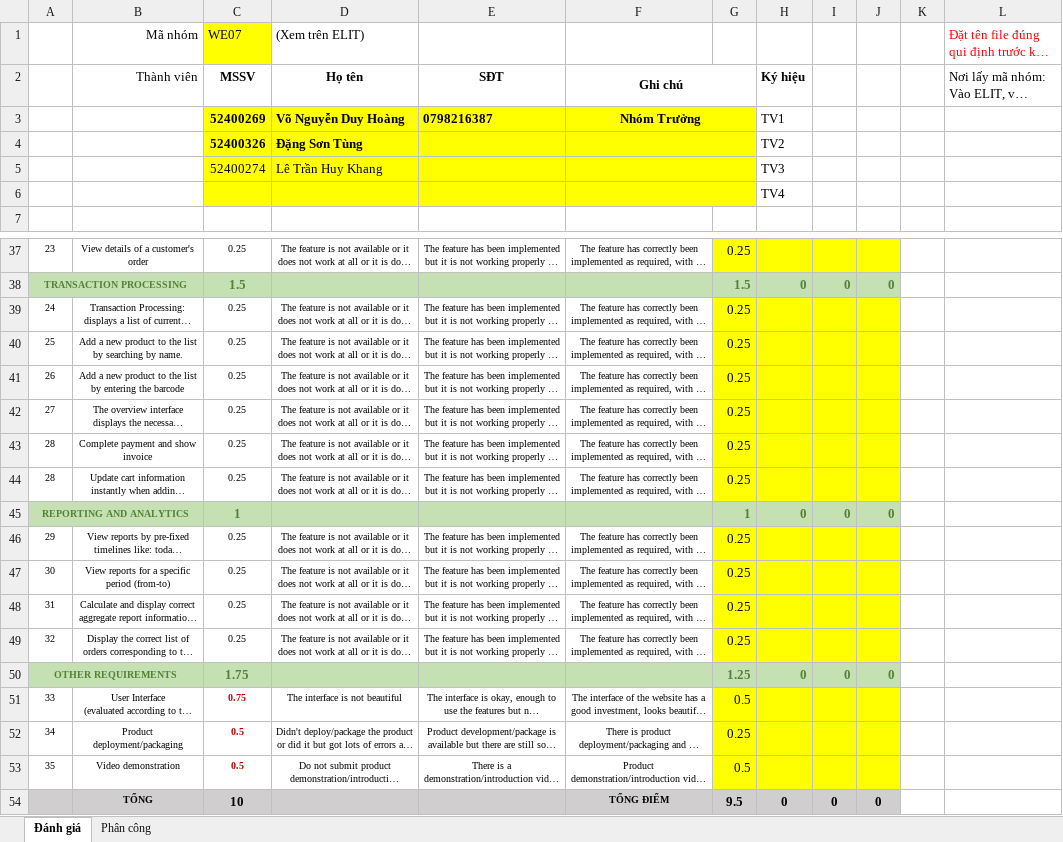
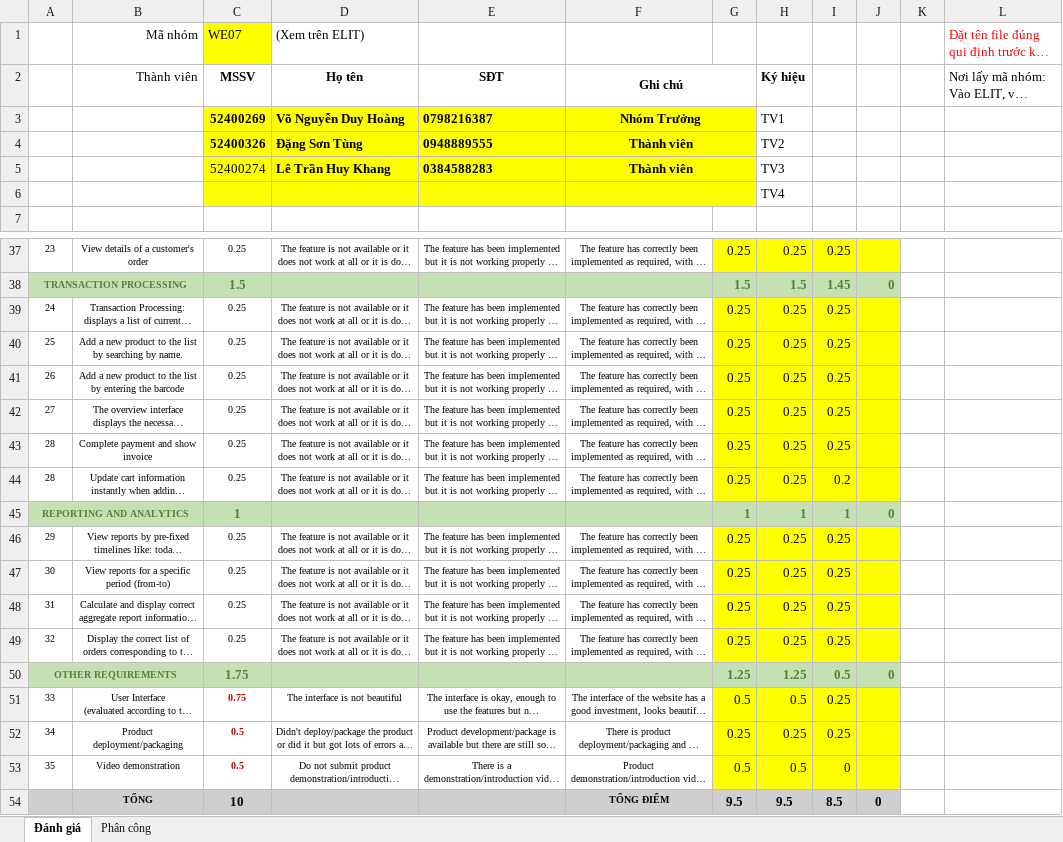
Before and after one commit to dhoang15/web_pos_fashion, an Excel workbook: Nhom_WE07.xlsx, sheet Đánh giá, drawn as a sheet; only a part is shown, gaps mark what is left out; long unchanged cells end in …; values as stored, in another font and other column widths than the file's, no borders; charts and pictures not drawn; the diff covers the shown part only; the diff names each change by its address in the sheet, - before the commit and + after, or states it on an @@ line.

```diff
--- a/Nhom_WE07.xlsx (sheet Đánh giá)
+++ b/Nhom_WE07.xlsx (sheet Đánh giá)
-E4 (SĐT): (empty)
+E4 (SĐT): 0948889555
-F4:F5 (Ghi chú): (empty)
+F4:F5 (Ghi chú): Thành viên
-D5 bold: off
+D5 bold: on
-E5 (SĐT): (empty)
+E5 (SĐT): 0384588283
-H37 (Ký hiệu): (empty)
+H37 (Ký hiệu): 0.25
-I37: (empty)
+I37: 0.25
-H38 (Ký hiệu): 0
+H38 (Ký hiệu): 1.5
-I38: 0
+I38: 1.45
-H39:H44 (Ký hiệu): (empty)
+H39:H44 (Ký hiệu): 0.25
-I39:I43: (empty)
+I39:I43: 0.25
-I44: (empty)
+I44: 0.2
-H45 (Ký hiệu): 0
+H45 (Ký hiệu): 1
-I45: 0
+I45: 1
-H46:H49 (Ký hiệu): (empty)
+H46:H49 (Ký hiệu): 0.25
-I46:I49: (empty)
+I46:I49: 0.25
-H50 (Ký hiệu): 0
+H50 (Ký hiệu): 1.25
-I50: 0
+I50: 0.5
-H51 (Ký hiệu): (empty)
+H51 (Ký hiệu): 0.5
-I51:I52: (empty)
+I51:I52: 0.25
-H52 (Ký hiệu): (empty)
+H52 (Ký hiệu): 0.25
-H53 (Ký hiệu): (empty)
+H53 (Ký hiệu): 0.5
-I53: (empty)
+I53: 0
-H54 (Ký hiệu): 0
+H54 (Ký hiệu): 9.5
-I54: 0
+I54: 8.5
```
Also changed, not shown: 53 edited cells elsewhere in this sheet, charts or pictures, 2 other files.
